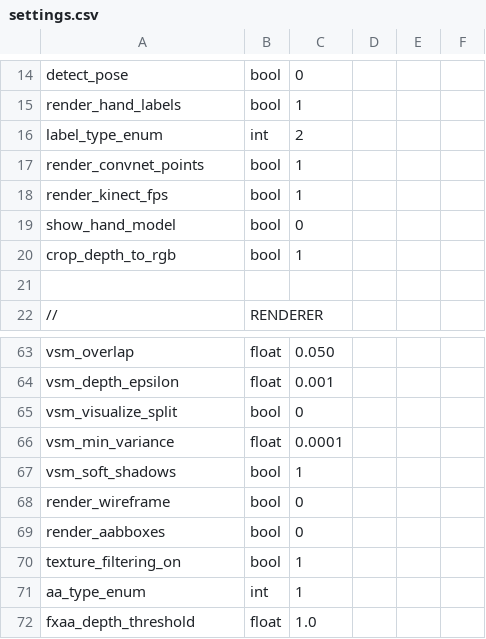
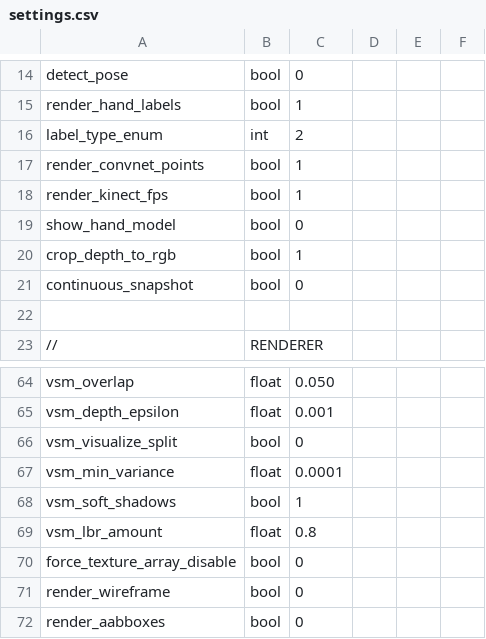
Before and after one commit to jonathantompson/KinectHands, a CSV file: settings.csv, drawn as a sheet; only a part is shown, gaps mark what is left out; the shorter side is filled out with more unchanged rows; the diff names each change by its address in the sheet, - before the commit and + after, or states it on an @@ line.

```diff
--- a/settings.csv
+++ b/settings.csv
+row 21: continuous_snapshot | bool | 0
+row 69: vsm_lbr_amount | float | 0.8
+row 70: force_texture_array_disable | bool | 0
```
Also changed, not shown: 12 other files.
